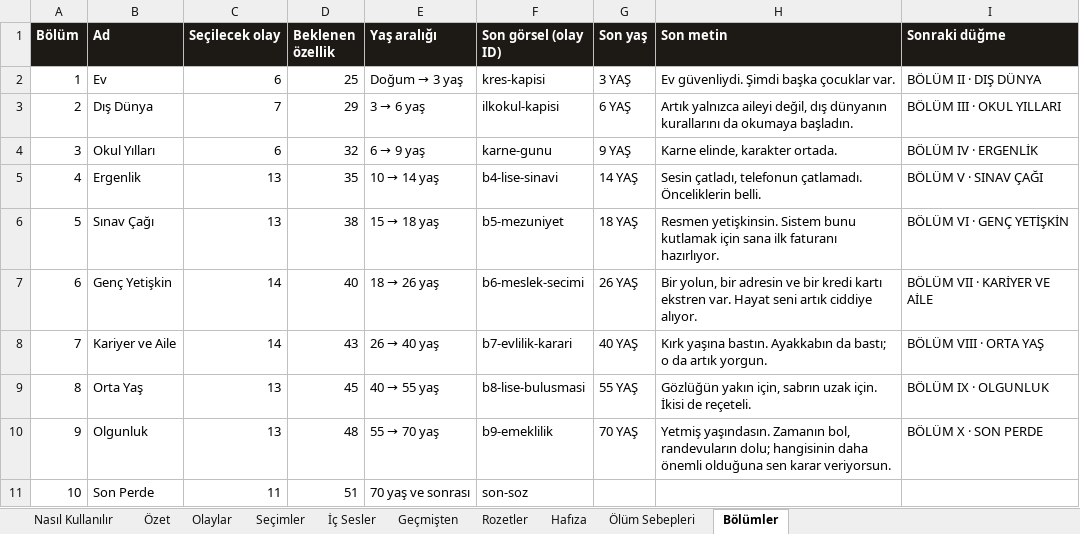
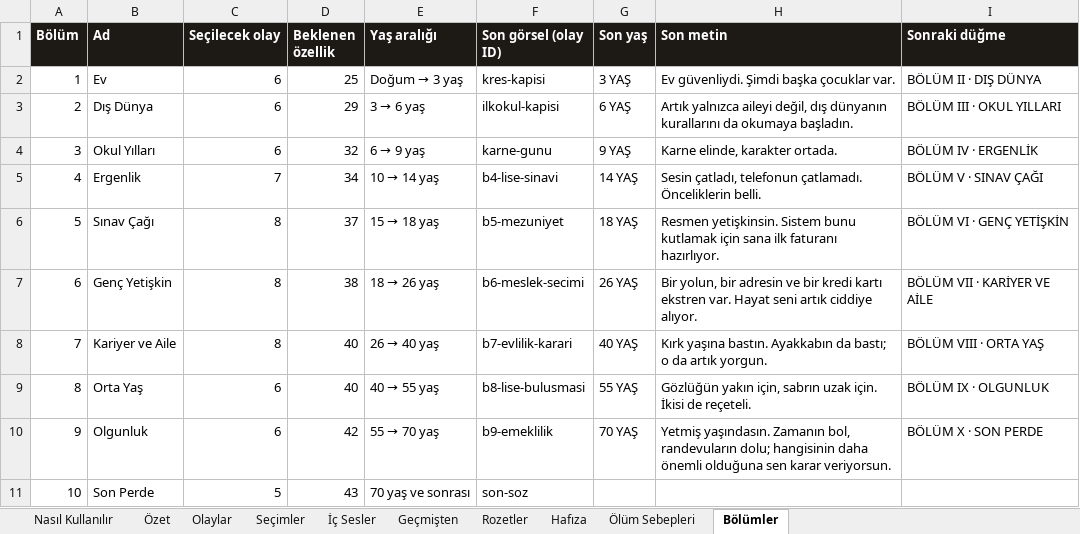
Before and after one commit to Dygrogrand/Makarya, an Excel workbook: Makarya_Icerik.xlsx, sheet Bölümler, drawn as a sheet; values as stored, in another font and other column widths than the file's, no borders; the diff names each change by its address in the sheet, - before the commit and + after, or states it on an @@ line.

```diff
--- a/Makarya_Icerik.xlsx (sheet Bölümler)
+++ b/Makarya_Icerik.xlsx (sheet Bölümler)
-C3 (Seçilecek olay): 7
+C3 (Seçilecek olay): 6
-C5 (Seçilecek olay): 13
+C5 (Seçilecek olay): 7
-D5 (Beklenen özellik): 35
+D5 (Beklenen özellik): 34
-C6 (Seçilecek olay): 13
+C6 (Seçilecek olay): 8
-D6 (Beklenen özellik): 38
+D6 (Beklenen özellik): 37
-C7:C8 (Seçilecek olay): 14
+C7:C8 (Seçilecek olay): 8
-D7 (Beklenen özellik): 40
+D7 (Beklenen özellik): 38
-D8 (Beklenen özellik): 43
+D8 (Beklenen özellik): 40
-C9:C10 (Seçilecek olay): 13
+C9:C10 (Seçilecek olay): 6
-D9 (Beklenen özellik): 45
+D9 (Beklenen özellik): 40
-D10 (Beklenen özellik): 48
+D10 (Beklenen özellik): 42
-C11 (Seçilecek olay): 11
+C11 (Seçilecek olay): 5
-D11 (Beklenen özellik): 51
+D11 (Beklenen özellik): 43
```
Also changed, not shown: sheet Seçimler, 3 other files.
